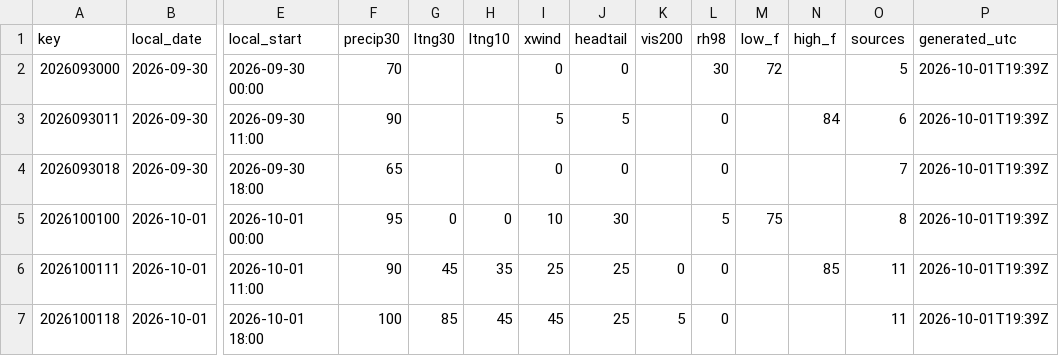
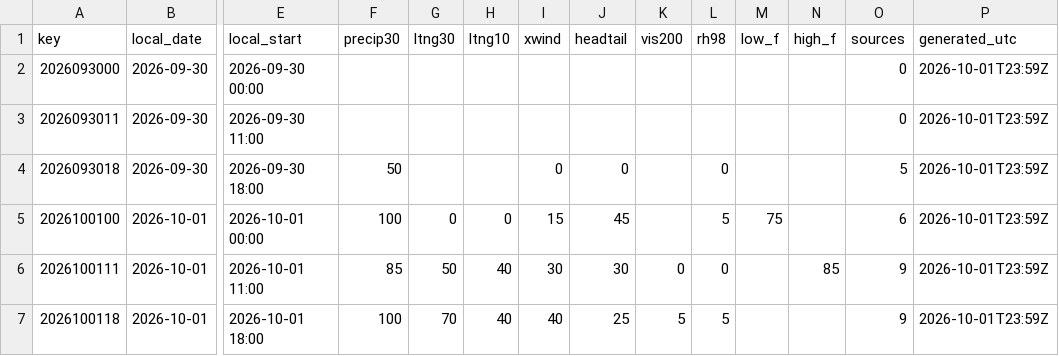
Before and after one commit to cyclonecizek/SLFWeather, a CSV file: docs/data/constraints.csv, drawn as a sheet; only a part is shown, gaps mark what is left out; the diff covers the shown part only; the diff names each change by its address in the sheet, - before the commit and + after, or states it on an @@ line.

```diff
--- a/docs/data/constraints.csv
+++ b/docs/data/constraints.csv
-F2 (precip30): 70
+F2 (precip30): (empty)
-I2 (xwind): 0
+I2 (xwind): (empty)
-J2 (headtail): 0
+J2 (headtail): (empty)
-L2 (rh98): 30
+L2 (rh98): (empty)
-M2 (low_f): 72
+M2 (low_f): (empty)
-O2 (sources): 5
+O2 (sources): 0
-P2:P7 (generated_utc): 2026-10-01T19:39Z
+P2:P7 (generated_utc): 2026-10-01T23:59Z
-F3 (precip30): 90
+F3 (precip30): (empty)
-I3 (xwind): 5
+I3 (xwind): (empty)
-J3 (headtail): 5
+J3 (headtail): (empty)
-L3 (rh98): 0
+L3 (rh98): (empty)
-N3 (high_f): 84
+N3 (high_f): (empty)
-O3 (sources): 6
+O3 (sources): 0
-F4 (precip30): 65
+F4 (precip30): 50
-O4 (sources): 7
+O4 (sources): 5
-F5 (precip30): 95
+F5 (precip30): 100
-I5 (xwind): 10
+I5 (xwind): 15
-J5 (headtail): 30
+J5 (headtail): 45
-O5 (sources): 8
+O5 (sources): 6
-F6 (precip30): 90
+F6 (precip30): 85
-G6 (ltng30): 45
+G6 (ltng30): 50
-H6 (ltng10): 35
+H6 (ltng10): 40
-I6 (xwind): 25
+I6 (xwind): 30
-J6 (headtail): 25
+J6 (headtail): 30
-O6:O7 (sources): 11
+O6:O7 (sources): 9
-G7 (ltng30): 85
+G7 (ltng30): 70
-H7 (ltng10): 45
+H7 (ltng10): 40
-I7 (xwind): 45
+I7 (xwind): 40
-L7 (rh98): 0
+L7 (rh98): 5
```
Also changed, not shown: 94 edited cells elsewhere in this file, docs/data/KTTS_ENS_wind.csv, docs/data/KTTS_NBM_wind.csv, 7 other files.
